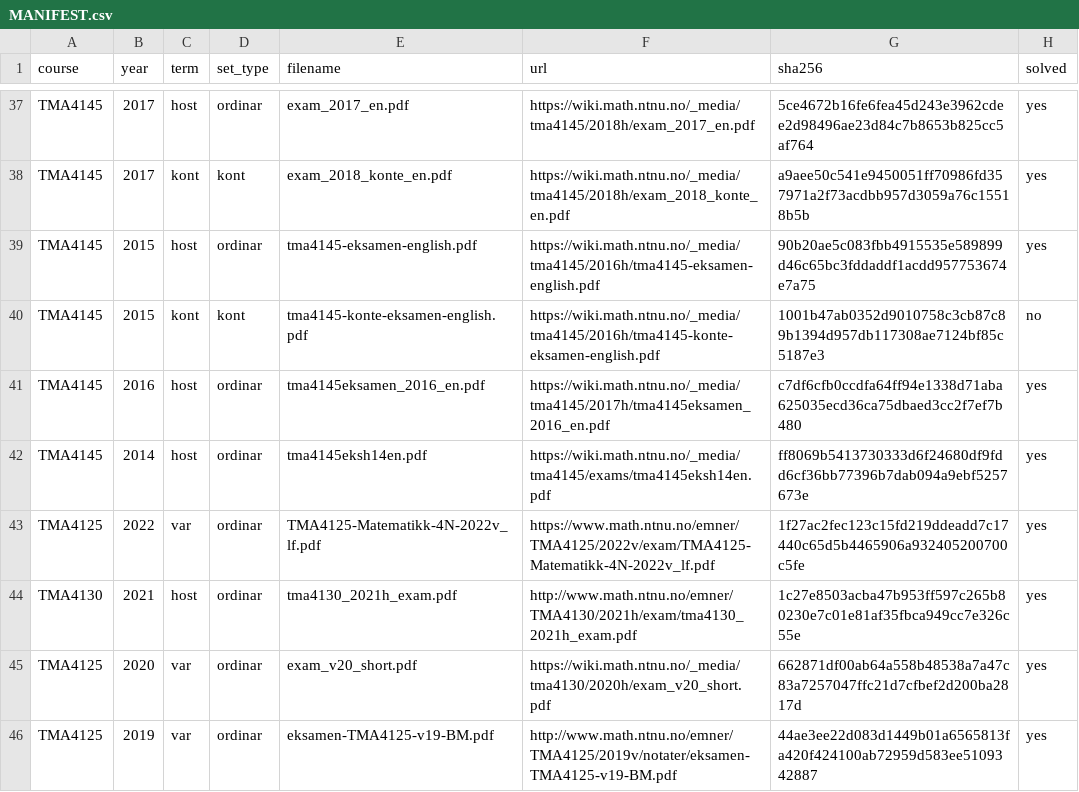
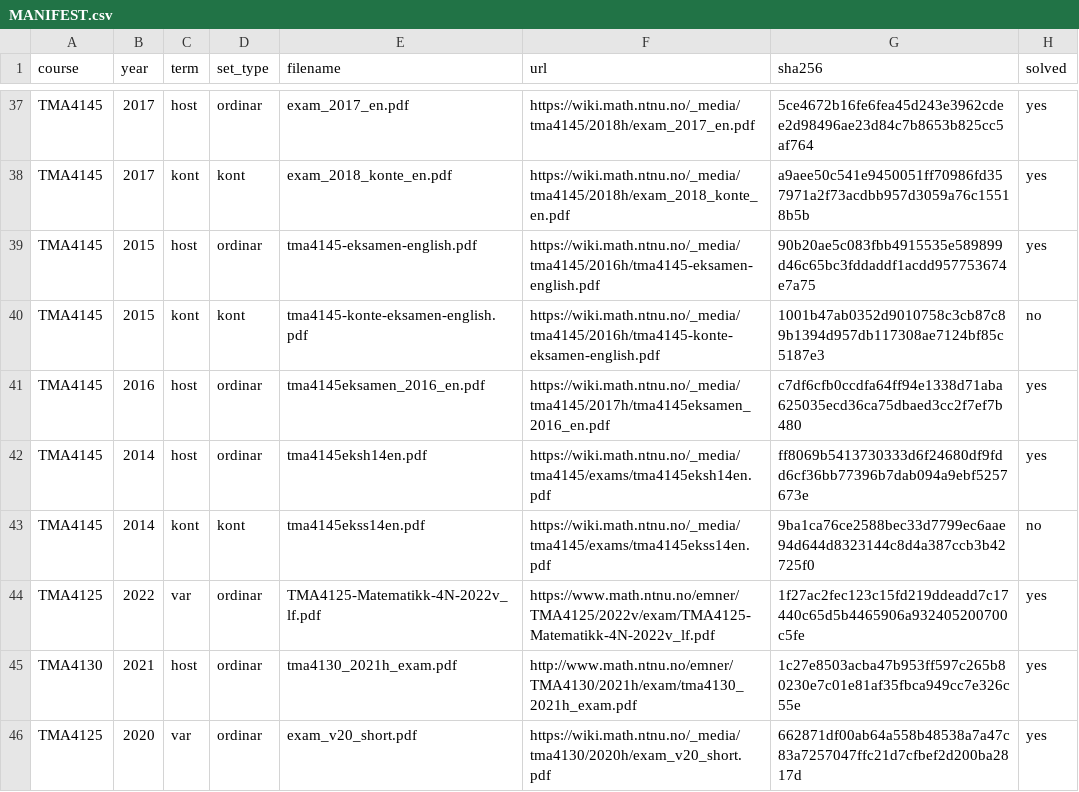
Before and after one commit to Torgersrud/eksamensrelevant4C, a CSV file: sources/MANIFEST.csv, drawn as a sheet; only a part is shown, gaps mark what is left out; the shorter side is filled out with more unchanged rows.

Commit message:
LM 2014 kont: O3 (QR-dekomposisjon, projeksjonsmatrise P=(4I-J)/4, naermaste punkt (0,1,1,-2) — heile oppgava relevert, Uke 46; ingen utgjeve loysning, difor ikje losningsfil); O1 sant/usant Banach/diagonalisering/unitær/kontrakjon, O2 metriske rom/konvergens, O4 Jordanform, O5 C1-innerprodukt/H1-komplettering utelaten; QR og naermaste punkt kontrollrekna med sympy

```diff
--- a/sources/MANIFEST.csv
+++ b/sources/MANIFEST.csv
@@ -42,2 +42,3 @@ TMA4145,2016,host,ordinar,tma4145eksamen_2016_en.pdf,https://wiki.math.ntnu.no/_
 TMA4145,2014,host,ordinar,tma4145eksh14en.pdf,https://wiki.math.ntnu.no/_media/tma4145/exams/tma4145eksh14en.pdf,ff8069b5413730333d6f24680df9fdd6cf36bb77396b7dab094a9ebf5257673e,yes
+TMA4145,2014,kont,kont,tma4145ekss14en.pdf,https://wiki.math.ntnu.no/_media/tma4145/exams/tma4145ekss14en.pdf,9ba1ca76ce2588bec33d7799ec6aae94d644d8323144c8d4a387ccb3b42725f0,no
 TMA4125,2022,var,ordinar,TMA4125-Matematikk-4N-2022v_lf.pdf,https://www.math.ntnu.no/emner/TMA4125/2022v/exam/TMA4125-Matematikk-4N-2022v_lf.pdf,1f27ac2fec123c15fd219ddeadd7c17440c65d5b4465906a932405200700c5fe,yes
```
Also changed, not shown: 3 other files.
